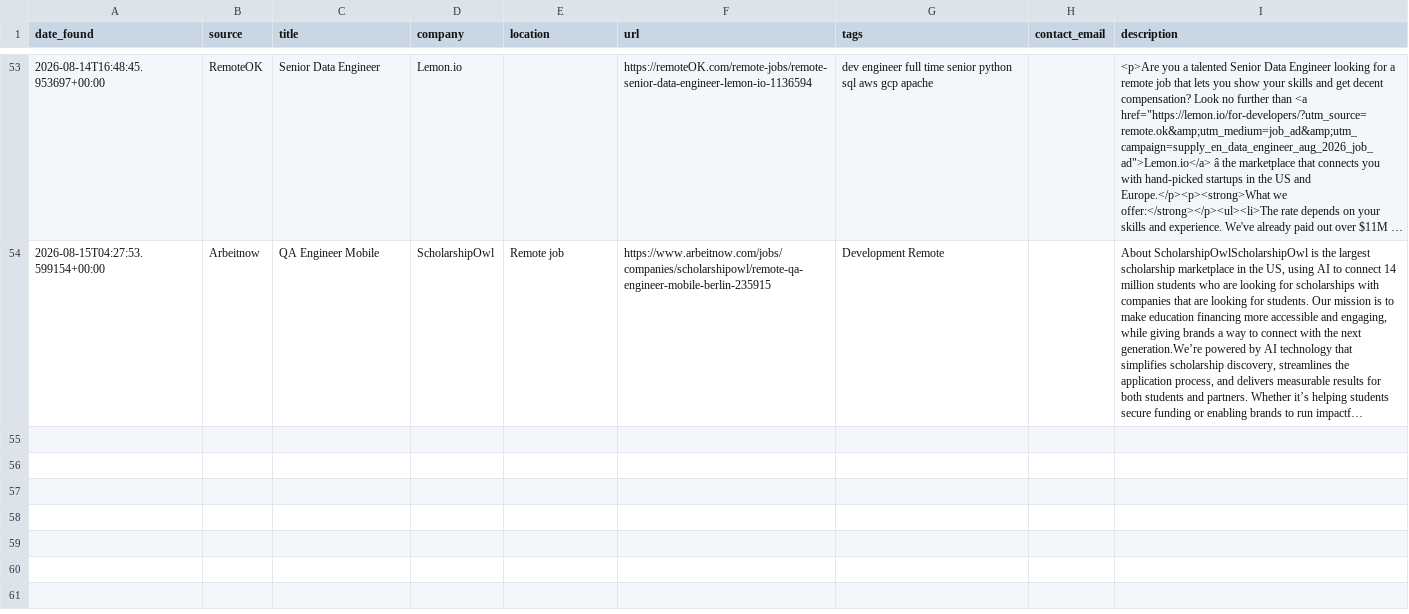
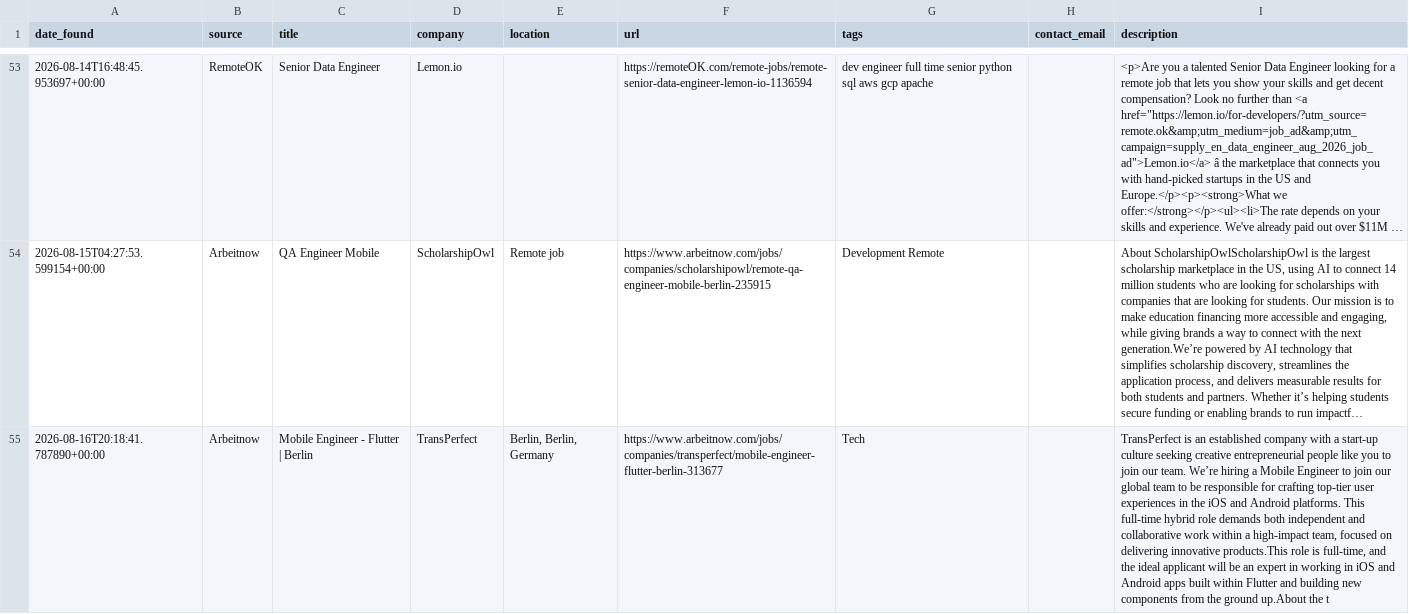
Before and after one commit to hitesh638/flutter-job-scraper, a CSV file: jobs.csv, drawn as a sheet; only a part is shown, gaps mark what is left out; long unchanged cells end in …; the diff names each change by its address in the sheet, - before the commit and + after, or states it on an @@ line.

```diff
--- a/jobs.csv
+++ b/jobs.csv
+row 55: 2026-08-16T20:18:41.787890+00:00 | Arbeitnow | Mobile Engineer - Flutter | Berlin | TransPerfect | Berlin, Berlin, Germany | https://www.arbeitnow.com/jobs/companies/transperfect/mobile-engineer-flutter-berlin-313677 | Tech |  | TransPerfect is an established company with a start-up culture seeking creative entrepreneurial people like you to join our team. We’re hiring a Mobile Engineer to join our global team to be responsible for crafting top-tier user experiences in the iOS and Android platforms. This full-time hybrid role demands both independent and collaborative work within a high-impact team, focused on delivering innovative products.This role is full-time, and the ideal applicant will be an expert in working in iOS and Android apps built within Flutter and building new components from the ground up.About the t
```
Also changed, not shown: apply_via_platform.csv, 2 other files.
